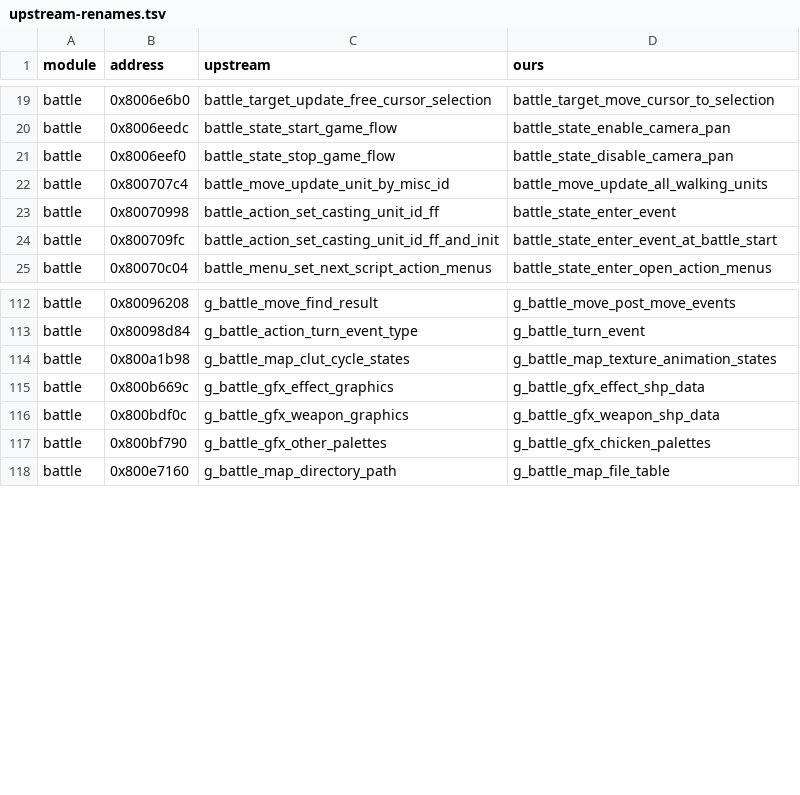
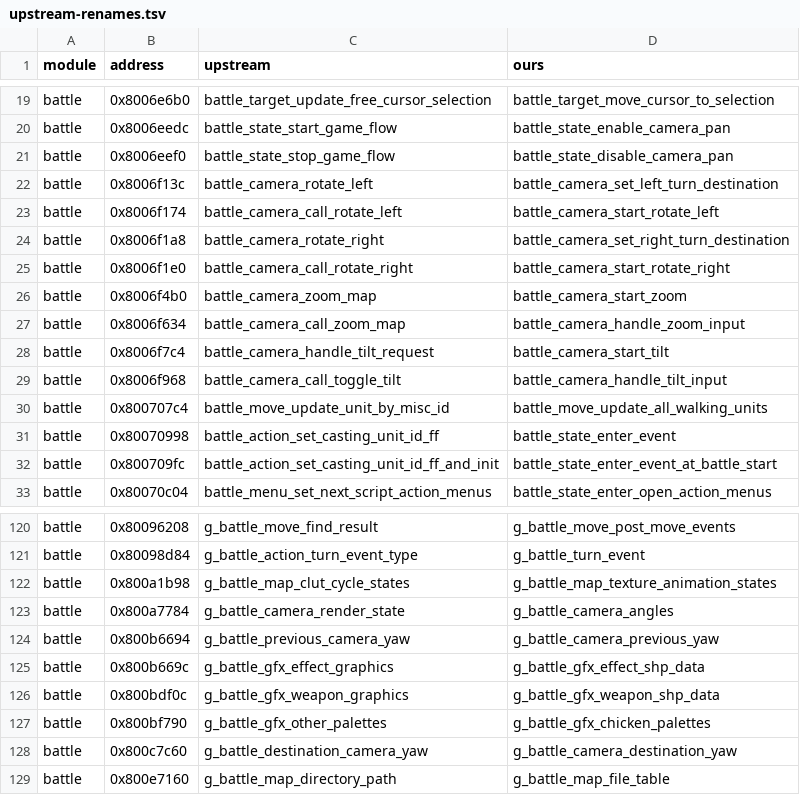
Before and after one commit to LuizORAS/fft_decomp-semantic, a TSV file: docs/upstream-renames.tsv, drawn as a sheet; only a part is shown, gaps mark what is left out.

```diff
--- a/docs/upstream-renames.tsv
+++ b/docs/upstream-renames.tsv
@@ -21,2 +21,10 @@ battle	0x8006eedc	battle_state_start_game_flow	battle_state_enable_camera_pan
 battle	0x8006eef0	battle_state_stop_game_flow	battle_state_disable_camera_pan
+battle	0x8006f13c	battle_camera_rotate_left	battle_camera_set_left_turn_destination
+battle	0x8006f174	battle_camera_call_rotate_left	battle_camera_start_rotate_left
+battle	0x8006f1a8	battle_camera_rotate_right	battle_camera_set_right_turn_destination
+battle	0x8006f1e0	battle_camera_call_rotate_right	battle_camera_start_rotate_right
+battle	0x8006f4b0	battle_camera_zoom_map	battle_camera_start_zoom
+battle	0x8006f634	battle_camera_call_zoom_map	battle_camera_handle_zoom_input
+battle	0x8006f7c4	battle_camera_handle_tilt_request	battle_camera_start_tilt
+battle	0x8006f968	battle_camera_call_toggle_tilt	battle_camera_handle_tilt_input
 battle	0x800707c4	battle_move_update_unit_by_misc_id	battle_move_update_all_walking_units
@@ -114,2 +122,4 @@ battle	0x80098d84	g_battle_action_turn_event_type	g_battle_turn_event
 battle	0x800a1b98	g_battle_map_clut_cycle_states	g_battle_map_texture_animation_states
+battle	0x800a7784	g_battle_camera_render_state	g_battle_camera_angles
+battle	0x800b6694	g_battle_previous_camera_yaw	g_battle_camera_previous_yaw
 battle	0x800b669c	g_battle_gfx_effect_graphics	g_battle_gfx_effect_shp_data
@@ -117,2 +127,3 @@ battle	0x800bdf0c	g_battle_gfx_weapon_graphics	g_battle_gfx_weapon_shp_data
 battle	0x800bf790	g_battle_gfx_other_palettes	g_battle_gfx_chicken_palettes
+battle	0x800c7c60	g_battle_destination_camera_yaw	g_battle_camera_destination_yaw
 battle	0x800e7160	g_battle_map_directory_path	g_battle_map_file_table
```
Also changed, not shown: 50 other files.
